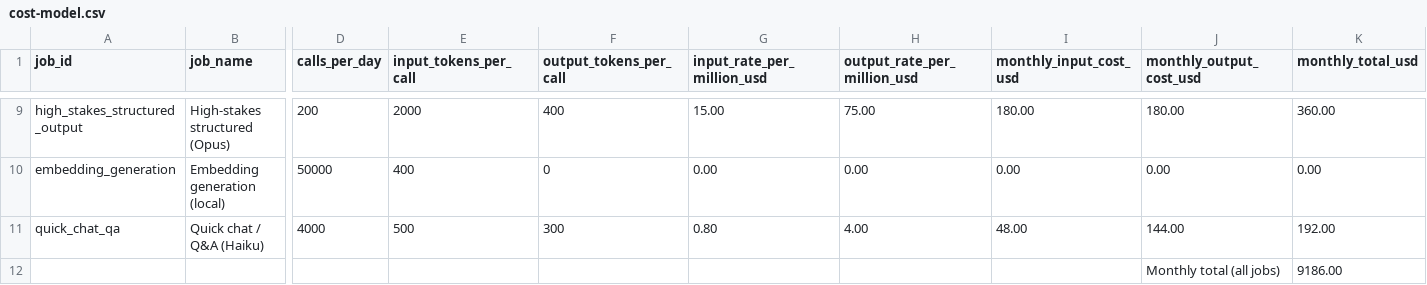
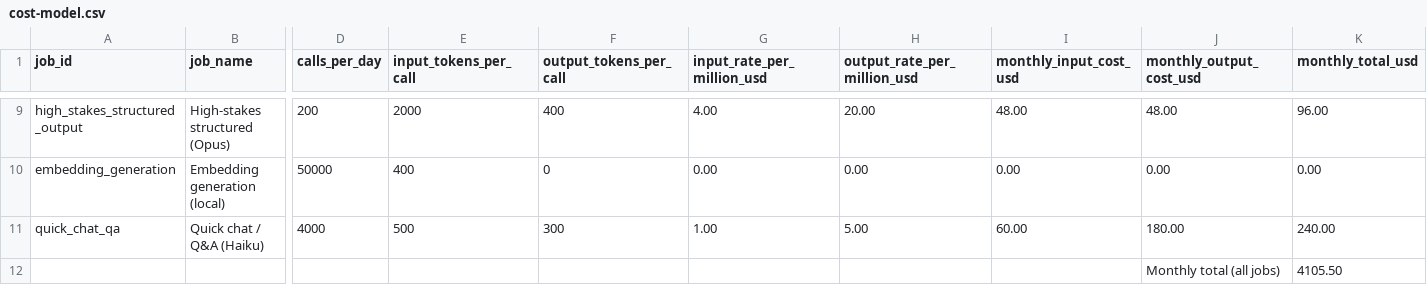
Before and after one commit to codewithvibes-edu/course-assets, a CSV file: assets/m3-routing/cost-model.csv, drawn as a sheet; only a part is shown, gaps mark what is left out; the diff covers the shown part only; the diff names each change by its address in the sheet, - before the commit and + after, or states it on an @@ line.

```diff
--- a/assets/m3-routing/cost-model.csv
+++ b/assets/m3-routing/cost-model.csv
-G9 (input_rate_per_million_usd): 15.00
+G9 (input_rate_per_million_usd): 4.00
-H9 (output_rate_per_million_usd): 75.00
+H9 (output_rate_per_million_usd): 20.00
-I9 (monthly_input_cost_usd): 180.00
+I9 (monthly_input_cost_usd): 48.00
-J9 (monthly_output_cost_usd): 180.00
+J9 (monthly_output_cost_usd): 48.00
-K9 (monthly_total_usd): 360.00
+K9 (monthly_total_usd): 96.00
-G11 (input_rate_per_million_usd): 0.80
+G11 (input_rate_per_million_usd): 1.00
-H11 (output_rate_per_million_usd): 4.00
+H11 (output_rate_per_million_usd): 5.00
-I11 (monthly_input_cost_usd): 48.00
+I11 (monthly_input_cost_usd): 60.00
-J11 (monthly_output_cost_usd): 144.00
+J11 (monthly_output_cost_usd): 180.00
-K11 (monthly_total_usd): 192.00
+K11 (monthly_total_usd): 240.00
-K12 (monthly_total_usd): 9186.00
+K12 (monthly_total_usd): 4105.50
```
Also changed, not shown: 32 edited cells elsewhere in this file, 20 other files.
